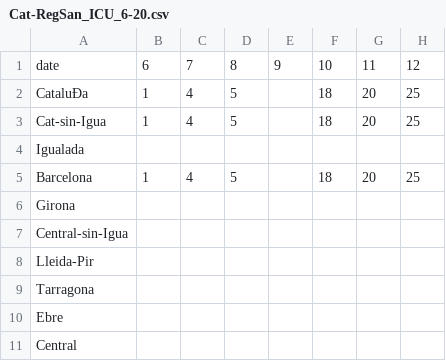
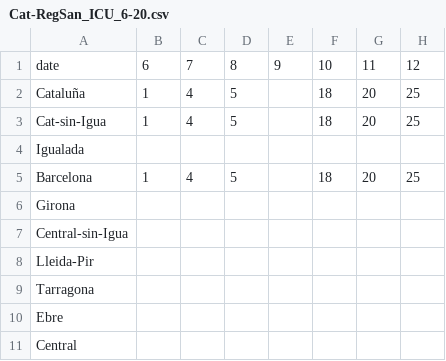
Before and after one commit to CatCovidTransparencia/CatCovid_Data, a CSV file: Cat-RegSan/ICU/Cat-RegSan_ICU_6-20.csv, drawn as a sheet; only a part is shown; the diff names each change by its address in the sheet, - before the commit and + after, or states it on an @@ line.

```diff
--- a/Cat-RegSan/ICU/Cat-RegSan_ICU_6-20.csv
+++ b/Cat-RegSan/ICU/Cat-RegSan_ICU_6-20.csv
-A2: CataluÐa
+A2: Cataluña
```
Also changed, not shown: Cat-RegSan/ICU/Cat-RegSan_ICU-ext_6-20.csv.
